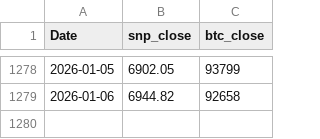
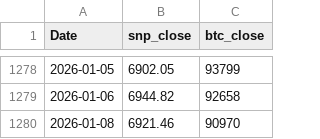
Before and after one commit to AkarshGaonkar/Bitcoin--SP500-cycle-analyzer-and-correlation-index, a CSV file: final_df_WD.csv, drawn as a sheet; only a part is shown, gaps mark what is left out; the diff names each change by its address in the sheet, - before the commit and + after, or states it on an @@ line.

```diff
--- a/final_df_WD.csv
+++ b/final_df_WD.csv
+row 1280: 2026-01-08 | 6921.46 | 90970
```
Also changed, not shown: 4 other files.
